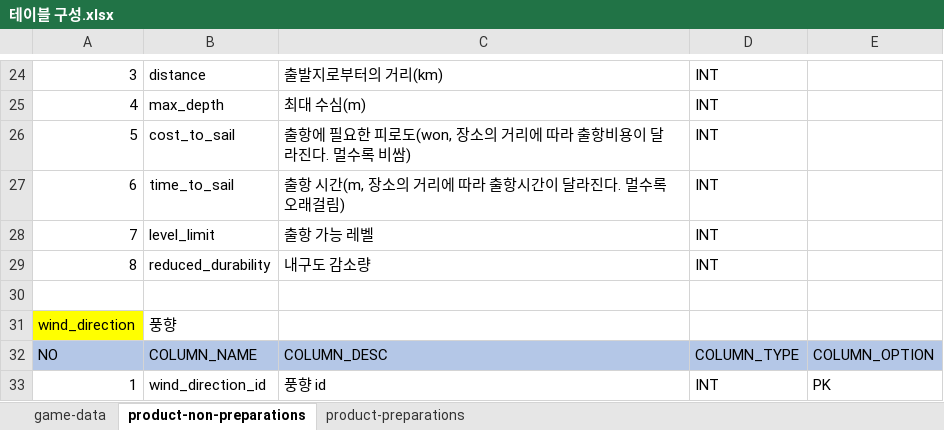
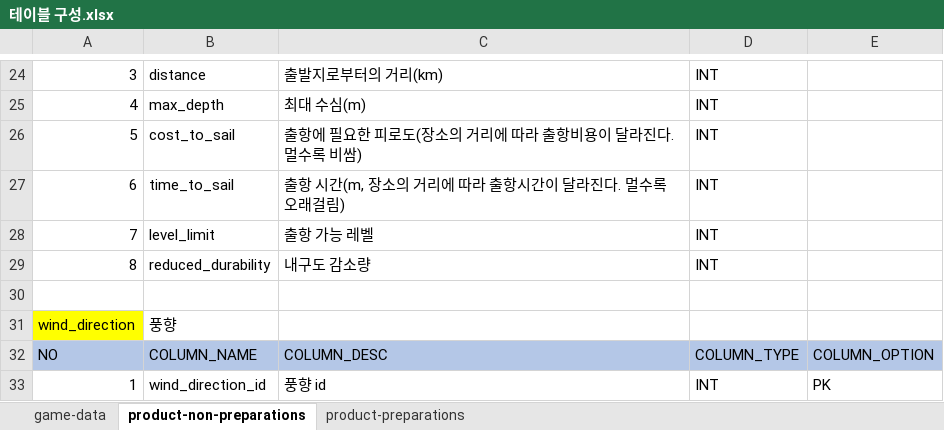
Before and after one commit to nayoonv/game-uruk2, an Excel workbook: 테이블 구성.xlsx, sheet product-non-preparations, drawn as a sheet; only a part is shown, gaps mark what is left out; values as stored, in another font and other column widths than the file's, no borders; the diff names each change by its address in the sheet, - before the commit and + after, or states it on an @@ line.

```diff
--- a/테이블 구성.xlsx (sheet product-non-preparations)
+++ b/테이블 구성.xlsx (sheet product-non-preparations)
-C26: 출항에 필요한 피로도(won, 장소의 거리에 따라 출항비용이 달라진다. 멀수록 비쌈)
+C26: 출항에 필요한 피로도(장소의 거리에 따라 출항비용이 달라진다. 멀수록 비쌈)
```
Also changed, not shown: sheet product-preparations, 기획 데이터.xlsx.
